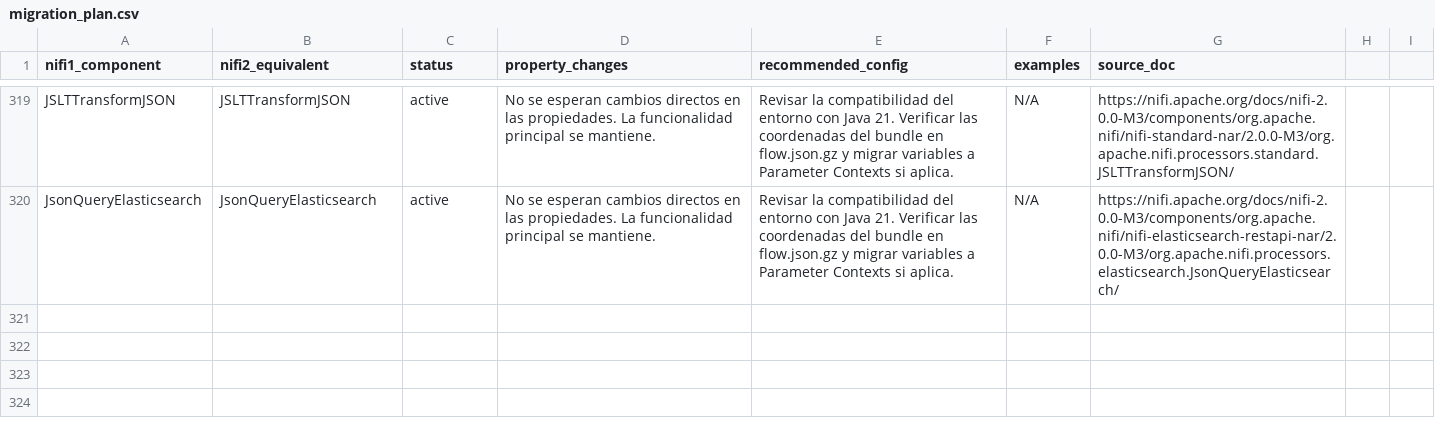
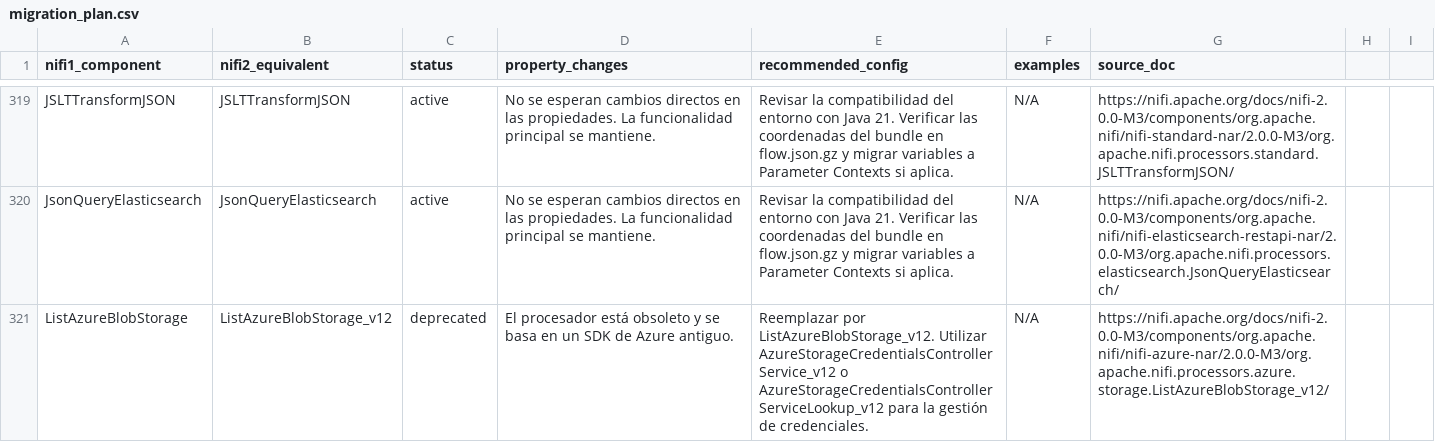
Before and after one commit to Bootcamp-IA-P4/nifi-migrator-ai, a CSV file: backend/data/migration_plan.csv, drawn as a sheet; only a part is shown, gaps mark what is left out; the diff names each change by its address in the sheet, - before the commit and + after, or states it on an @@ line.

Commit message:
feat: Add migration details for ListAzureBlobStorage

```diff
--- a/backend/data/migration_plan.csv
+++ b/backend/data/migration_plan.csv
+row 321: ListAzureBlobStorage | ListAzureBlobStorage_v12 | deprecated | El procesador está obsoleto y se basa en un SDK de Azure antiguo. | Reemplazar por ListAzureBlobStorage_v12. Utilizar AzureStorageCredentialsControllerService_v12 o AzureStorageCredentialsControllerServiceLookup_v12 para la gestión de credenciales. | N/A | https://nifi.apache.org/docs/nifi-2.0.0-M3/components/org.apache.nifi/nifi-azure-nar/2.0.0-M3/org.apache.nifi.processors.azure.storage.ListAzureBlobStorage_v12/
```
